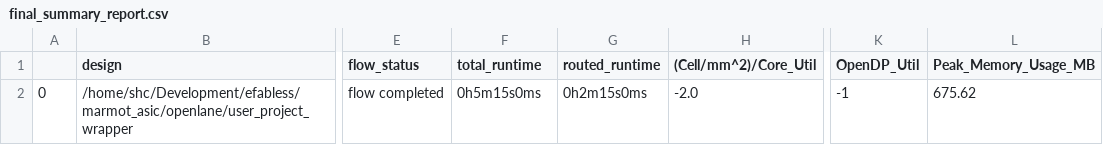
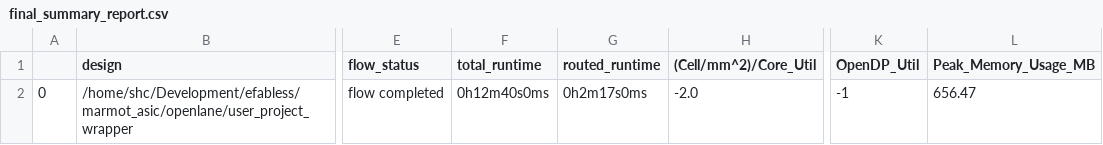
Before and after one commit to Hagiwara-shc/marmot_asic, a CSV file: signoff/user_project_wrapper/final_summary_report.csv, drawn as a sheet; only a part is shown, gaps mark what is left out; the diff names each change by its address in the sheet, - before the commit and + after, or states it on an @@ line.

```diff
--- a/signoff/user_project_wrapper/final_summary_report.csv
+++ b/signoff/user_project_wrapper/final_summary_report.csv
-F2 (total_runtime): 0h5m15s0ms
+F2 (total_runtime): 0h12m40s0ms
-G2 (routed_runtime): 0h2m15s0ms
+G2 (routed_runtime): 0h2m17s0ms
-L2 (Peak_Memory_Usage_MB): 675.62
+L2 (Peak_Memory_Usage_MB): 656.47
```
Also changed, not shown: 6 other files.
